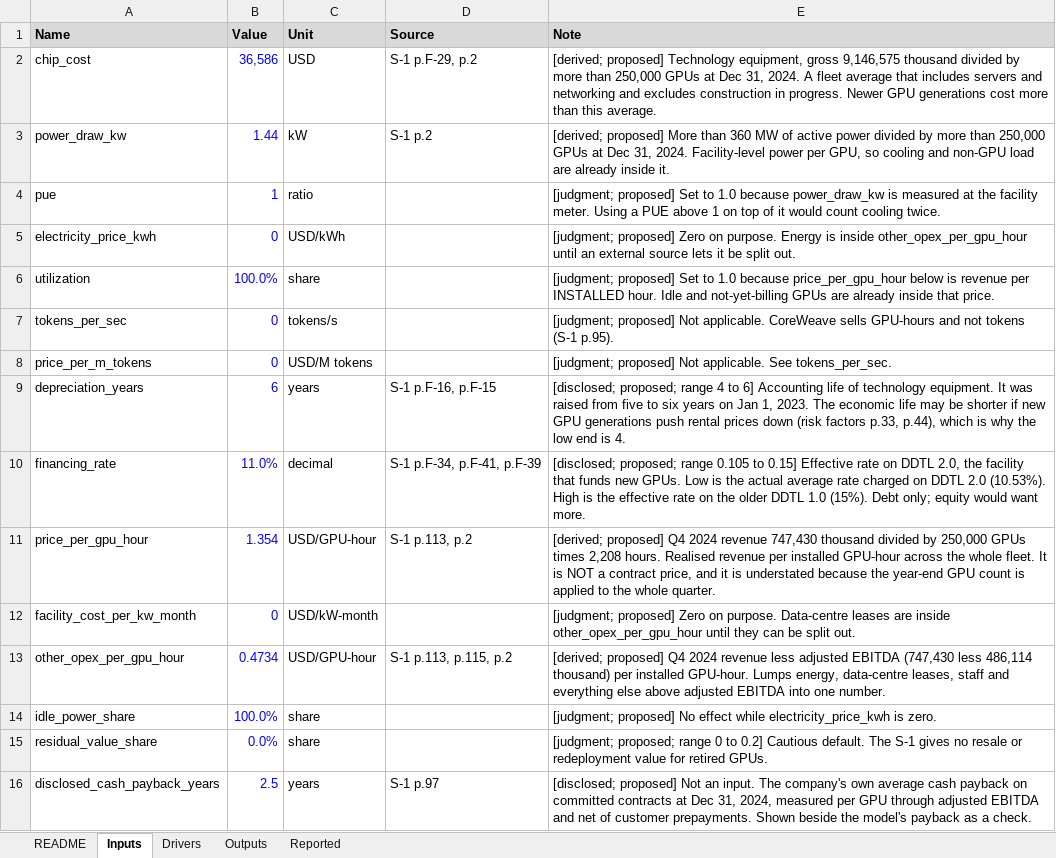
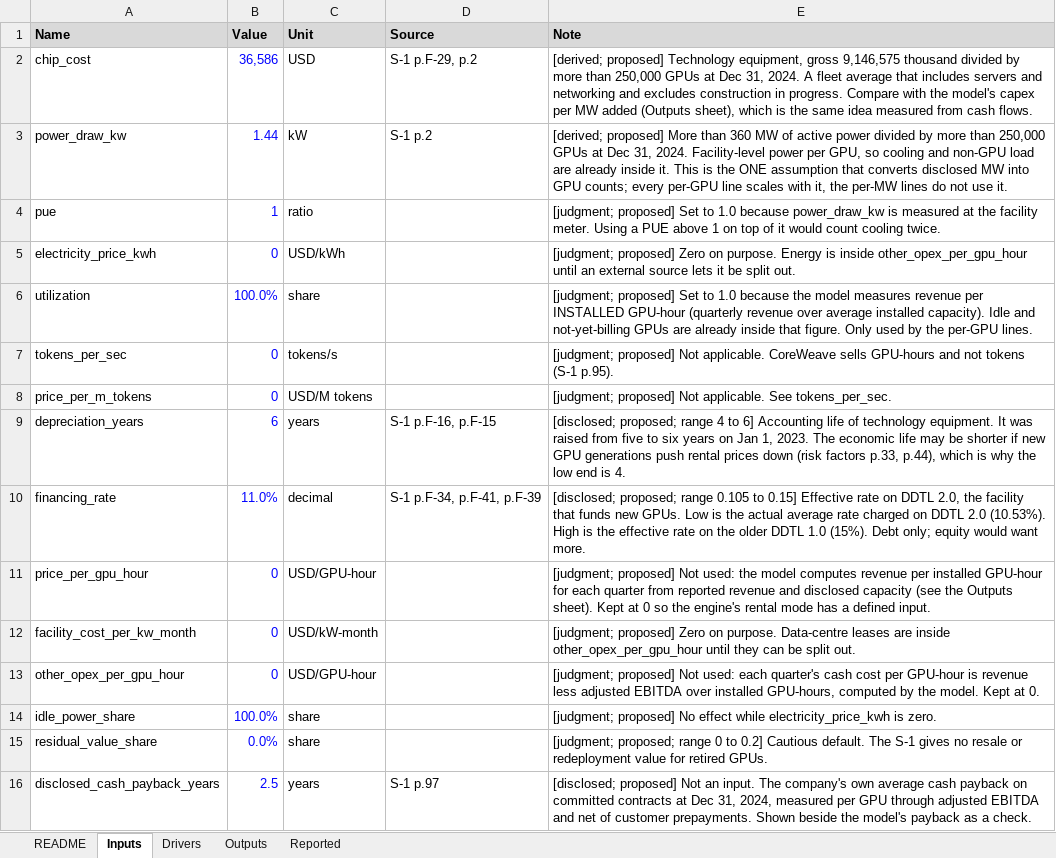
Before and after one commit to Philbertcychan/ai-economics, an Excel workbook: models/CRWV.xlsx, sheet Inputs, drawn as a sheet; values as stored, in another font and other column widths than the file's, no borders; the diff names each change by its address in the sheet, - before the commit and + after, or states it on an @@ line.

```diff
--- a/models/CRWV.xlsx (sheet Inputs)
+++ b/models/CRWV.xlsx (sheet Inputs)
-E2 (Note): …in progress. Newer GPU generations cost more than this average.
+E2 (Note): …in progress. Compare with the model's capex per MW added (Outputs sheet), which is the same idea measured from cash flows.
-E3 (Note): …inside it.
+E3 (Note): …inside it. This is the ONE assumption that converts disclosed MW into GPU counts; every per-GPU line scales with it, the per-MW lines do not use it.
-E6 (Note): …1.0 because price_per_gpu_hour below is revenue per INSTALLED hour. Idle and not-yet-billing GPUs are already inside that price.
+E6 (Note): …1.0 because the model measures revenue per INSTALLED GPU-hour (quarterly revenue over average installed capacity). Idle and not-yet-billing GPUs are already inside that figure. Only used by the per-GPU lines.
-B11 (Value): 1.354
+B11 (Value): 0
-D11 (Source): S-1 p.113, p.2
+D11 (Source): (empty)
-E11 (Note): [derived; proposed] Q4 2024 revenue 747,430 thousand divided by 250,000 GPUs times 2,208 hours. Realised revenue per installed GPU-hour across the whole fleet. It is NOT a contract price, and it is understated because the year-end GPU count is applied to the whole quarter.
+E11 (Note): [judgment; proposed] Not used: the model computes revenue per installed GPU-hour for each quarter from reported revenue and disclosed capacity (see the Outputs sheet). Kept at 0 so the engine's rental mode has a defined input.
-B13 (Value): 0.4734
+B13 (Value): 0
-D13 (Source): S-1 p.113, p.115, p.2
+D13 (Source): (empty)
-E13 (Note): [derived; proposed] Q4 2024 revenue less adjusted EBITDA (747,430 less 486,114 thousand) per installed GPU-hour. Lumps energy, data-centre leases, staff and everything else above adjusted EBITDA into one number.
+E13 (Note): [judgment; proposed] Not used: each quarter's cash cost per GPU-hour is revenue less adjusted EBITDA over installed GPU-hours, computed by the model. Kept at 0.
```
Also changed, not shown: sheet Drivers, sheet Outputs, 20 other files.
